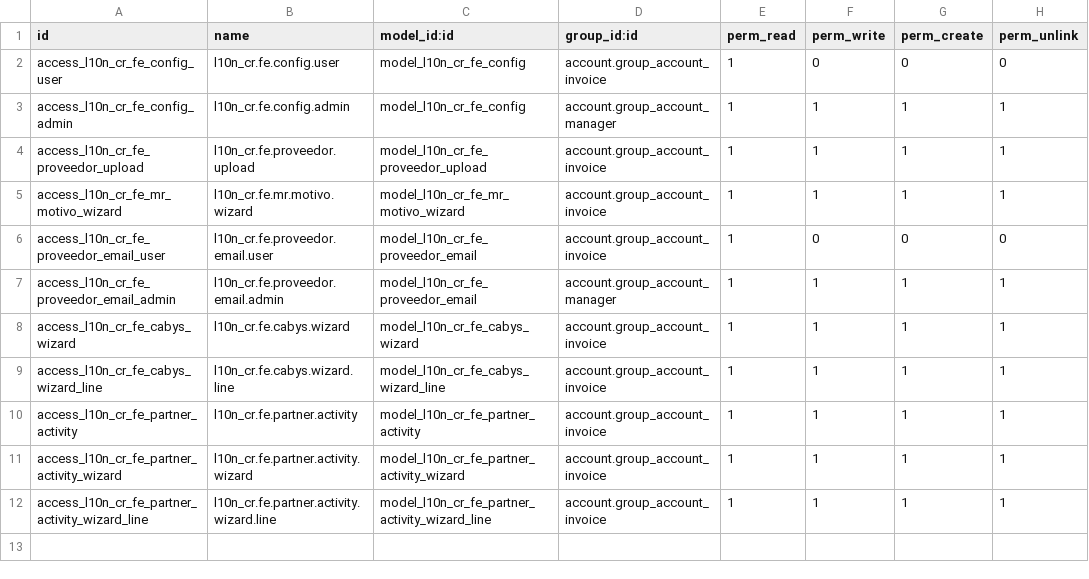
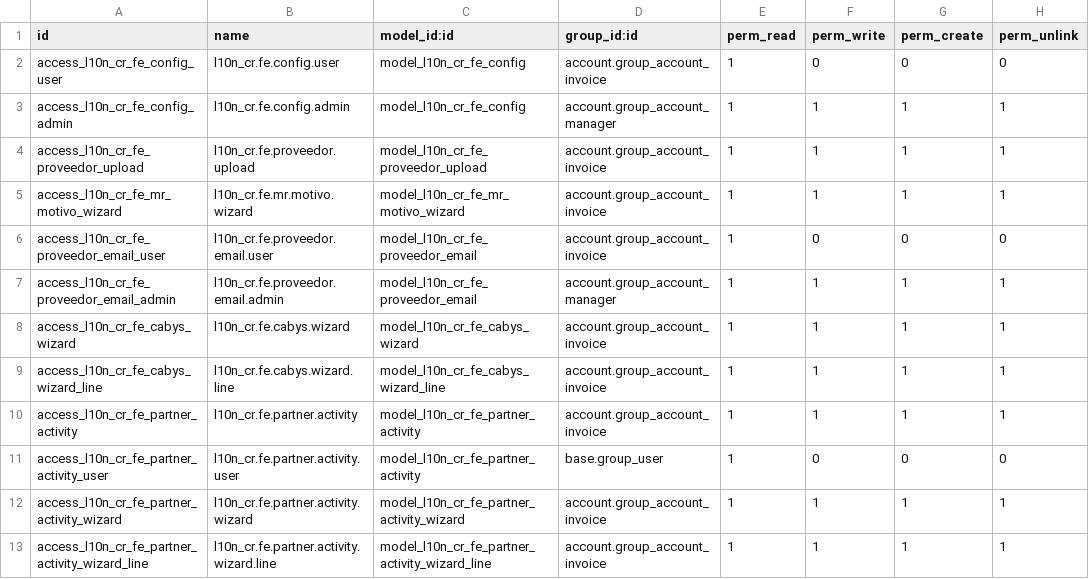
Before and after one commit to BayronAQ99/Fortuna, a CSV file: addons/l10n_cr_fe_crlibre/security/ir.model.access.csv, drawn as a sheet; the diff names each change by its address in the sheet, - before the commit and + after, or states it on an @@ line.

```diff
--- a/addons/l10n_cr_fe_crlibre/security/ir.model.access.csv
+++ b/addons/l10n_cr_fe_crlibre/security/ir.model.access.csv
+row 11: access_l10n_cr_fe_partner_activity_user | l10n_cr.fe.partner.activity.user | model_l10n_cr_fe_partner_activity | base.group_user | 1 | 0 | 0 | 0
```
Also changed, not shown: 11 other files.
